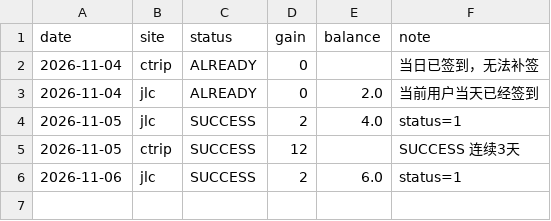
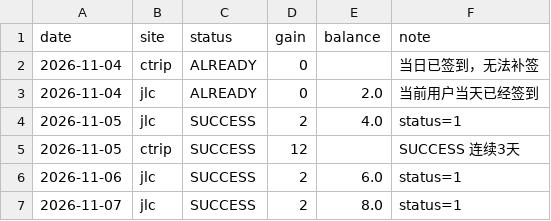
Before and after one commit to DM-1107/smzdm-checkin, a CSV file: gains.csv, drawn as a sheet.

```diff
--- a/gains.csv
+++ b/gains.csv
@@ -6 +6,2 @@ date,site,status,gain,balance,note
 2026-11-06,jlc,SUCCESS,2,6.0,status=1
+2026-11-07,jlc,SUCCESS,2,8.0,status=1
```
